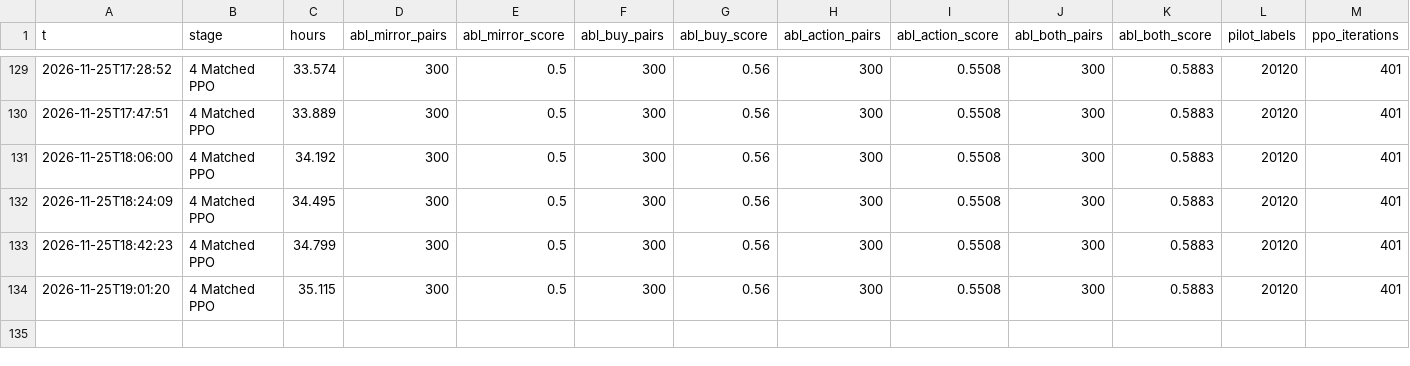
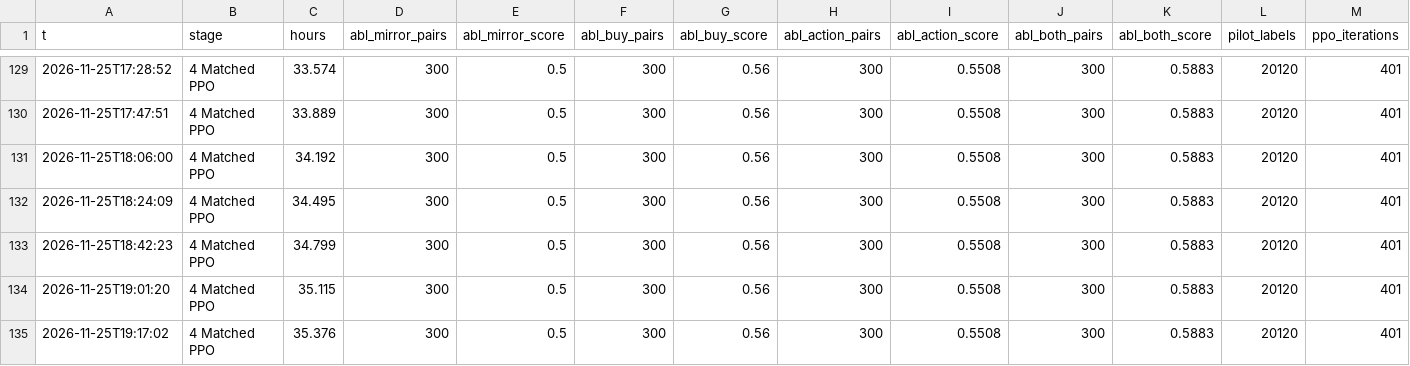
Before and after one commit to JCA374/dominion-sg-v1, a CSV file: runs/pipeline/stats.csv, drawn as a sheet; only a part is shown, gaps mark what is left out; the diff names each change by its address in the sheet, - before the commit and + after, or states it on an @@ line.

```diff
--- a/runs/pipeline/stats.csv
+++ b/runs/pipeline/stats.csv
+row 135: 2026-11-25T19:17:02 | 4 Matched PPO | 35.376 | 300 | 0.5 | 300 | 0.56 | 300 | 0.5508 | 300 | 0.5883 | 20120 | 401
```
Also changed, not shown: 2 other files.
